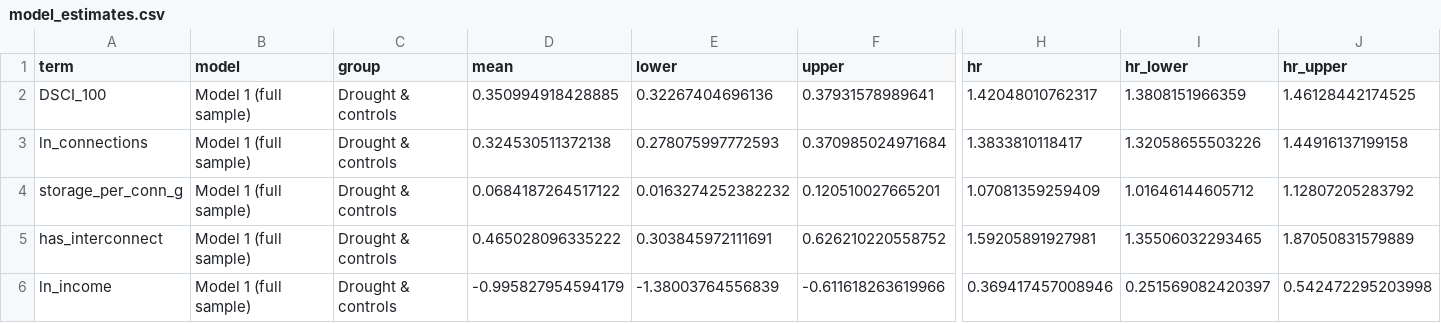
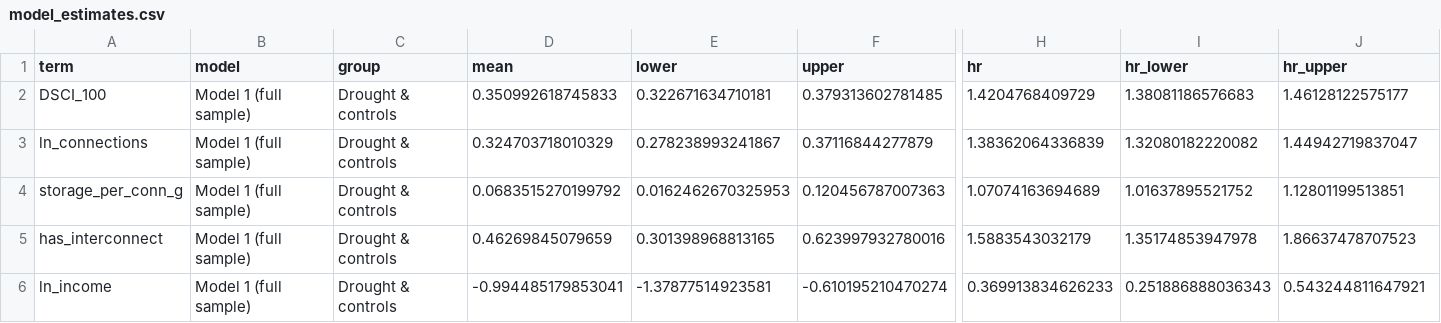
Before and after one commit to tylerandrewscott/bosque, a CSV file: drought_and_debt/output/model_estimates.csv, drawn as a sheet; only a part is shown, gaps mark what is left out; the diff covers the shown part only; the diff names each change by its address in the sheet, - before the commit and + after, or states it on an @@ line.

Commit message:
full trial run, shrunken model objects

```diff
--- a/drought_and_debt/output/model_estimates.csv
+++ b/drought_and_debt/output/model_estimates.csv
-D2 (mean): 0.350994918428885
+D2 (mean): 0.350992618745833
-E2 (lower): 0.32267404696136
+E2 (lower): 0.322671634710181
-F2 (upper): 0.37931578989641
+F2 (upper): 0.379313602781485
-H2 (hr): 1.42048010762317
+H2 (hr): 1.4204768409729
-I2 (hr_lower): 1.3808151966359
+I2 (hr_lower): 1.38081186576683
-J2 (hr_upper): 1.46128442174525
+J2 (hr_upper): 1.46128122575177
-D3 (mean): 0.324530511372138
+D3 (mean): 0.324703718010329
-E3 (lower): 0.278075997772593
+E3 (lower): 0.278238993241867
-F3 (upper): 0.370985024971684
+F3 (upper): 0.37116844277879
-H3 (hr): 1.3833810118417
+H3 (hr): 1.38362064336839
-I3 (hr_lower): 1.32058655503226
+I3 (hr_lower): 1.32080182220082
-J3 (hr_upper): 1.44916137199158
+J3 (hr_upper): 1.44942719837047
-D4 (mean): 0.0684187264517122
+D4 (mean): 0.0683515270199792
-E4 (lower): 0.0163274252382232
+E4 (lower): 0.0162462670325953
-F4 (upper): 0.120510027665201
+F4 (upper): 0.120456787007363
-H4 (hr): 1.07081359259409
+H4 (hr): 1.07074163694689
-I4 (hr_lower): 1.01646144605712
+I4 (hr_lower): 1.01637895521752
-J4 (hr_upper): 1.12807205283792
+J4 (hr_upper): 1.12801199513851
-D5 (mean): 0.465028096335222
+D5 (mean): 0.46269845079659
-E5 (lower): 0.303845972111691
+E5 (lower): 0.301398968813165
-F5 (upper): 0.626210220558752
+F5 (upper): 0.623997932780016
-H5 (hr): 1.59205891927981
+H5 (hr): 1.5883543032179
-I5 (hr_lower): 1.35506032293465
+I5 (hr_lower): 1.35174853947978
-J5 (hr_upper): 1.87050831579889
+J5 (hr_upper): 1.86637478707523
-D6 (mean): -0.995827954594179
+D6 (mean): -0.994485179853041
-E6 (lower): -1.38003764556839
+E6 (lower): -1.37877514923581
-F6 (upper): -0.611618263619966
+F6 (upper): -0.610195210470274
-H6 (hr): 0.369417457008946
+H6 (hr): 0.369913834626233
-I6 (hr_lower): 0.251569082420397
+I6 (hr_lower): 0.251886888036343
-J6 (hr_upper): 0.542472295203998
+J6 (hr_upper): 0.543244811647921
```
Also changed, not shown: 96 edited cells elsewhere in this file, 14 other files.
